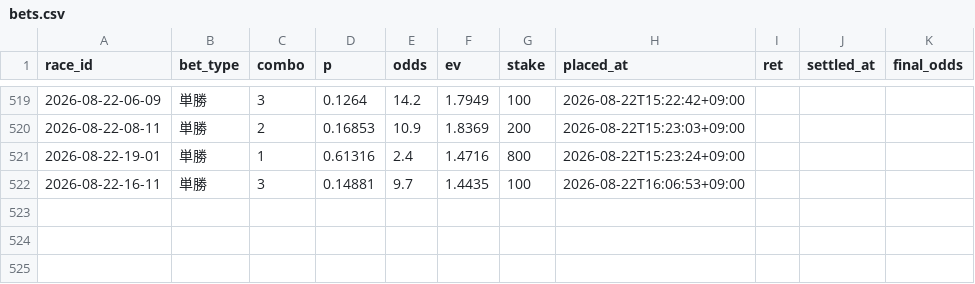
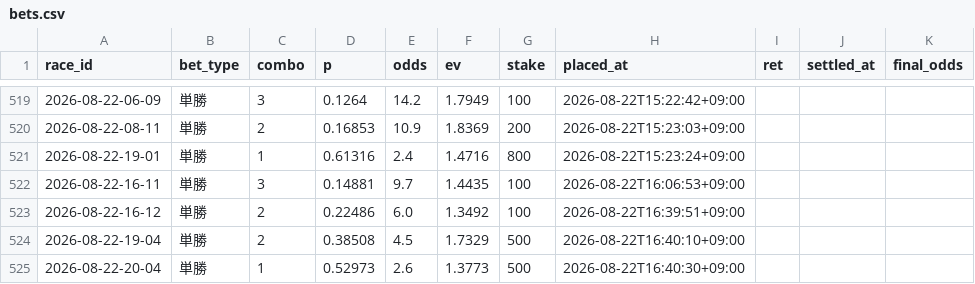
Before and after one commit to denden56-cloud/boatrace-papertrade, a CSV file: state/bets.csv, drawn as a sheet; only a part is shown, gaps mark what is left out; the diff names each change by its address in the sheet, - before the commit and + after, or states it on an @@ line.

```diff
--- a/state/bets.csv
+++ b/state/bets.csv
+row 523: 2026-08-22-16-12 | 単勝 | 2 | 0.22486 | 6.0 | 1.3492 | 100 | 2026-08-22T16:39:51+09:00
+row 524: 2026-08-22-19-04 | 単勝 | 2 | 0.38508 | 4.5 | 1.7329 | 500 | 2026-08-22T16:40:10+09:00
+row 525: 2026-08-22-20-04 | 単勝 | 1 | 0.52973 | 2.6 | 1.3773 | 500 | 2026-08-22T16:40:30+09:00
```
Also changed, not shown: state/beforeinfo.csv, state/checked.csv, 2 other files.
